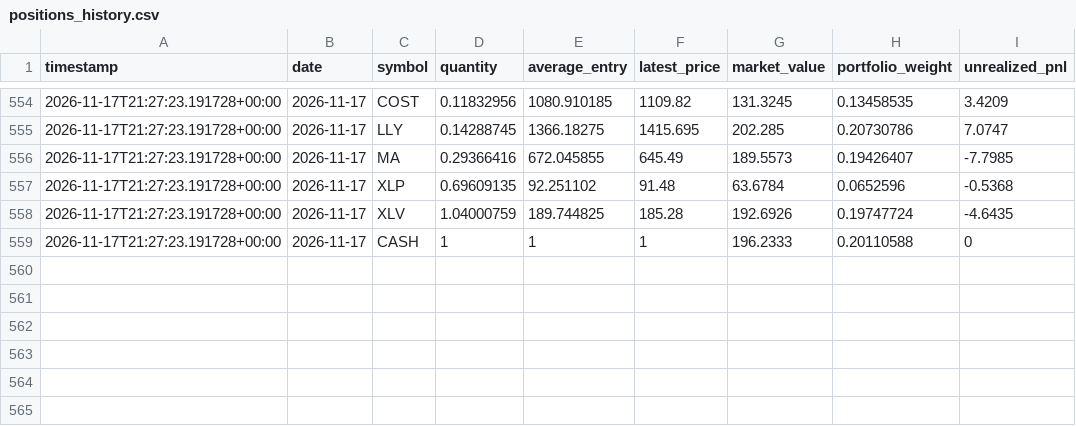
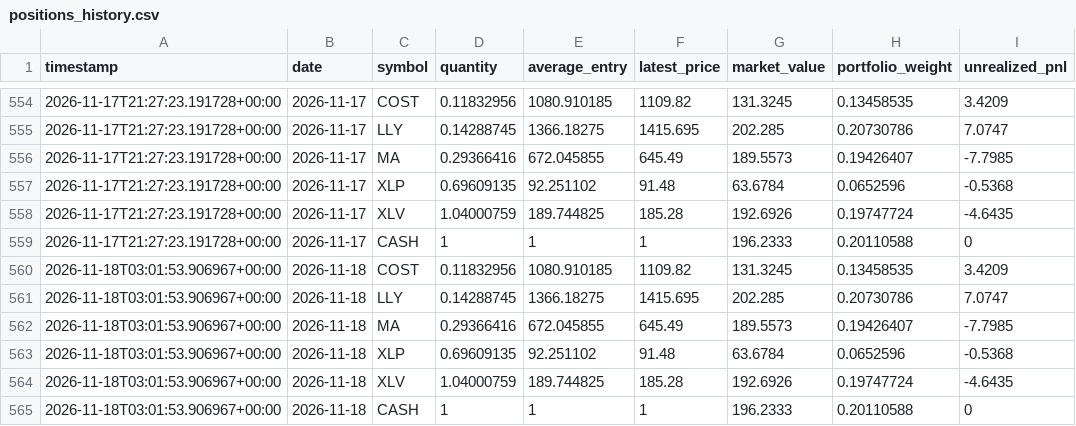
Before and after one commit to GaryPalfreman/Autonomous-Paper-Trading-Bot, a CSV file: data/positions_history.csv, drawn as a sheet; only a part is shown, gaps mark what is left out.

Commit message:
Update autonomous paper portfolio

```diff
--- a/data/positions_history.csv
+++ b/data/positions_history.csv
@@ -559 +559,7 @@ timestamp,date,symbol,quantity,average_entry,latest_price,market_value,portfolio
 2026-11-17T21:27:23.191728+00:00,2026-11-17,CASH,1,1,1,196.2333,0.20110588,0
+2026-11-18T03:01:53.906967+00:00,2026-11-18,COST,0.11832956,1080.910185,1109.82,131.3245,0.13458535,3.4209
+2026-11-18T03:01:53.906967+00:00,2026-11-18,LLY,0.14288745,1366.18275,1415.695,202.285,0.20730786,7.0747
+2026-11-18T03:01:53.906967+00:00,2026-11-18,MA,0.29366416,672.045855,645.49,189.5573,0.19426407,-7.7985
+2026-11-18T03:01:53.906967+00:00,2026-11-18,XLP,0.69609135,92.251102,91.48,63.6784,0.0652596,-0.5368
+2026-11-18T03:01:53.906967+00:00,2026-11-18,XLV,1.04000759,189.744825,185.28,192.6926,0.19747724,-4.6435
+2026-11-18T03:01:53.906967+00:00,2026-11-18,CASH,1,1,1,196.2333,0.20110588,0
```
Also changed, not shown: data/benchmark_history.csv, data/equity_history.csv, 4 other files.
